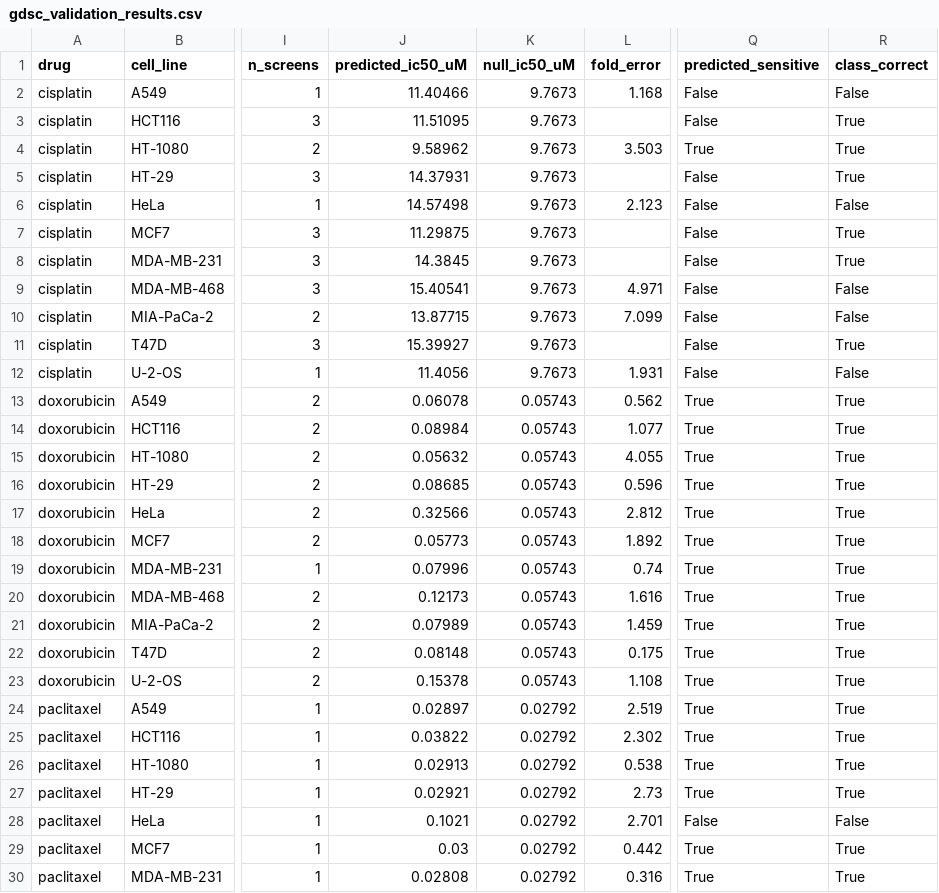
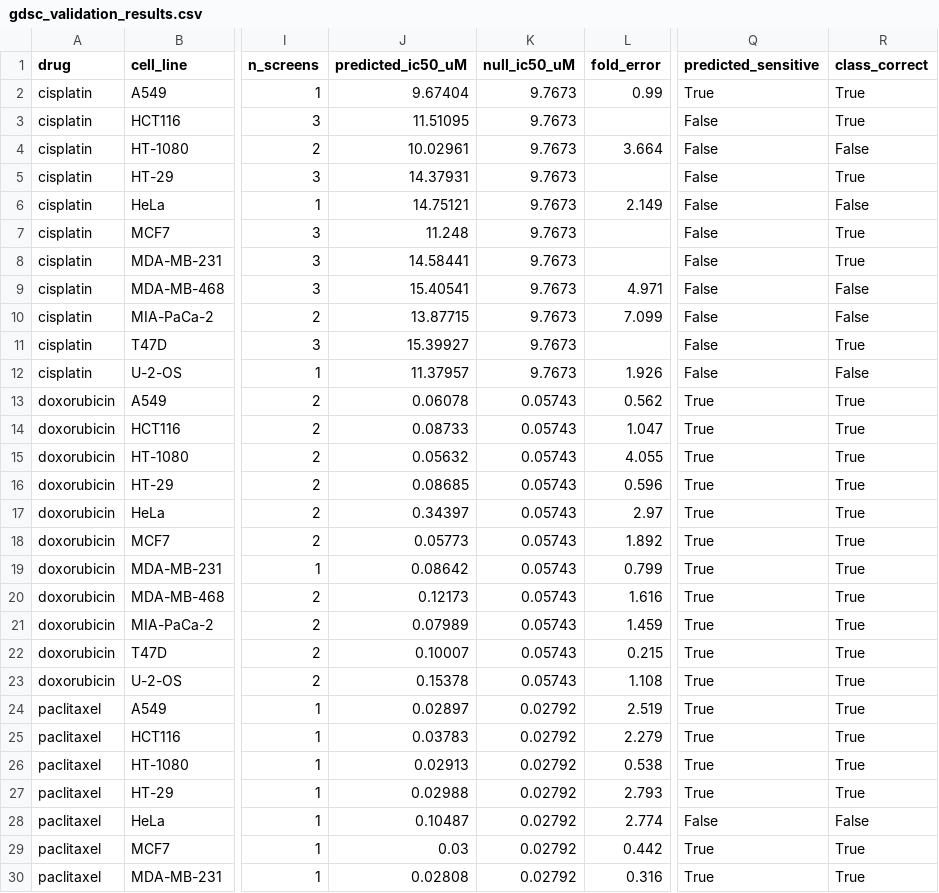
Before and after one commit to Rockman6/CellSim-3D-Multicellular-Biology-Drug-Testing-Simulator, a CSV file: benchmarks/cell/gdsc_validation_results.csv, drawn as a sheet; only a part is shown, gaps mark what is left out; the diff covers the shown part only; the diff names each change by its address in the sheet, - before the commit and + after, or states it on an @@ line.

Commit message:
GDSC re-run on median-of-3 seeds: the negative result firms up
Each held-out prediction is now a median of three seeds rather than one
run carrying the +-20 % the engine varies by. Effects:

  fitted constants   unchanged (<= 0.6 %) — the bisection's own tolerance
                     was already coarser than the noise it averaged over
  paired vs null     34:39 -> 32:41, p 0.64 -> 0.35
  class correct      80 -> 78 of 91
  in span            67 -> 67 (unchanged)
  wall               23 min -> 72 min

The comparison moved AGAINST the engine, which is what removing a
model's own noise is supposed to be able to do: a fair comparison is the
point, not a flattering one. The central negative result — the engine
reproduces each drug's potency scale and does not rank cell lines — now
rests on cleaner numbers.

Verified the run was real rather than trusting it: identical constants
had twice today been the signature of a code path that never executed,
so this time the wall clock was checked first (2.8x the work at 8/10
drugs, 3.1x at the end).

```diff
--- a/benchmarks/cell/gdsc_validation_results.csv
+++ b/benchmarks/cell/gdsc_validation_results.csv
-J2 (predicted_ic50_uM): 11.40466
+J2 (predicted_ic50_uM): 9.67404
-L2 (fold_error): 1.168
+L2 (fold_error): 0.99
-Q2 (predicted_sensitive): False
+Q2 (predicted_sensitive): True
-R2 (class_correct): False
+R2 (class_correct): True
-J4 (predicted_ic50_uM): 9.58962
+J4 (predicted_ic50_uM): 10.02961
-L4 (fold_error): 3.503
+L4 (fold_error): 3.664
-Q4 (predicted_sensitive): True
+Q4 (predicted_sensitive): False
-R4 (class_correct): True
+R4 (class_correct): False
-J6 (predicted_ic50_uM): 14.57498
+J6 (predicted_ic50_uM): 14.75121
-L6 (fold_error): 2.123
+L6 (fold_error): 2.149
-J7 (predicted_ic50_uM): 11.29875
+J7 (predicted_ic50_uM): 11.248
-J8 (predicted_ic50_uM): 14.3845
+J8 (predicted_ic50_uM): 14.58441
-J12 (predicted_ic50_uM): 11.4056
+J12 (predicted_ic50_uM): 11.37957
-L12 (fold_error): 1.931
+L12 (fold_error): 1.926
-J14 (predicted_ic50_uM): 0.08984
+J14 (predicted_ic50_uM): 0.08733
-L14 (fold_error): 1.077
+L14 (fold_error): 1.047
-J17 (predicted_ic50_uM): 0.32566
+J17 (predicted_ic50_uM): 0.34397
-L17 (fold_error): 2.812
+L17 (fold_error): 2.97
-J19 (predicted_ic50_uM): 0.07996
+J19 (predicted_ic50_uM): 0.08642
-L19 (fold_error): 0.74
+L19 (fold_error): 0.799
-J22 (predicted_ic50_uM): 0.08148
+J22 (predicted_ic50_uM): 0.10007
-L22 (fold_error): 0.175
+L22 (fold_error): 0.215
-J25 (predicted_ic50_uM): 0.03822
+J25 (predicted_ic50_uM): 0.03783
-L25 (fold_error): 2.302
+L25 (fold_error): 2.279
-J27 (predicted_ic50_uM): 0.02921
+J27 (predicted_ic50_uM): 0.02988
-L27 (fold_error): 2.73
+L27 (fold_error): 2.793
-J28 (predicted_ic50_uM): 0.1021
+J28 (predicted_ic50_uM): 0.10487
-L28 (fold_error): 2.701
+L28 (fold_error): 2.774
```
Also changed, not shown: 73 edited cells elsewhere in this file, 3 other files.
